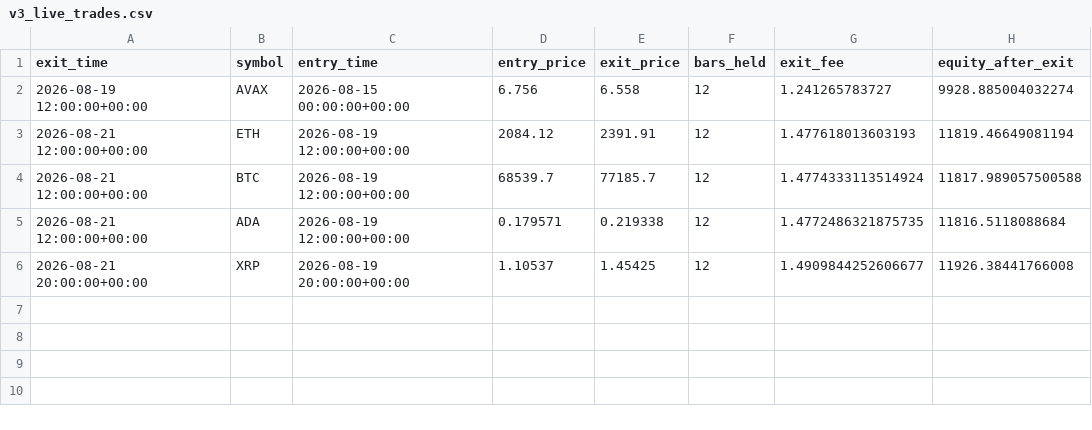
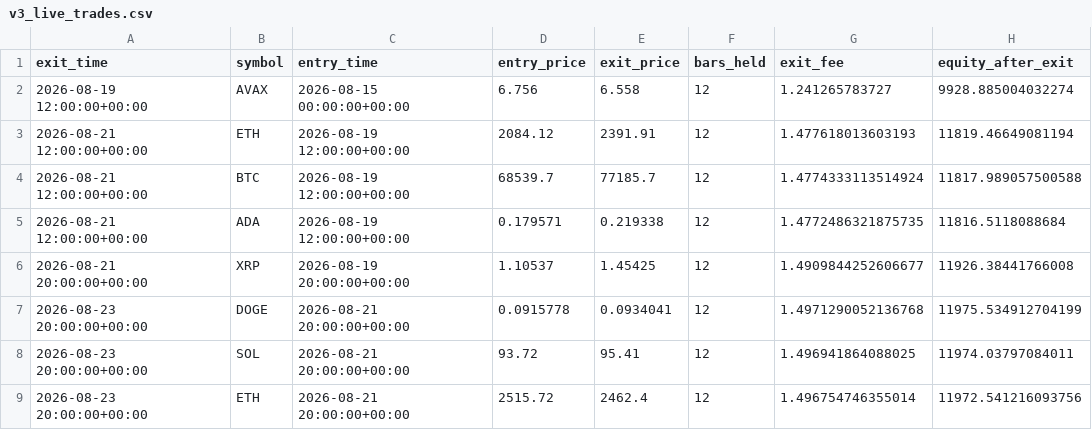
Before and after one commit to Nallge/crypto-strategy-dashboard, a CSV file: v3_live_trades.csv, drawn as a sheet; the diff names each change by its address in the sheet, - before the commit and + after, or states it on an @@ line.

Commit message:
Update strategy dashboard data

```diff
--- a/v3_live_trades.csv
+++ b/v3_live_trades.csv
+row 7: 2026-08-23 20:00:00+00:00 | DOGE | 2026-08-21 20:00:00+00:00 | 0.0915778 | 0.0934041 | 12 | 1.4971290052136768 | 11975.534912704199
+row 8: 2026-08-23 20:00:00+00:00 | SOL | 2026-08-21 20:00:00+00:00 | 93.72 | 95.41 | 12 | 1.496941864088025 | 11974.03797084011
+row 9: 2026-08-23 20:00:00+00:00 | ETH | 2026-08-21 20:00:00+00:00 | 2515.72 | 2462.4 | 12 | 1.496754746355014 | 11972.541216093756
```
Also changed, not shown: bull_low_vol_paper_log.csv, v2_live_paper_history.csv, 1 other file.
